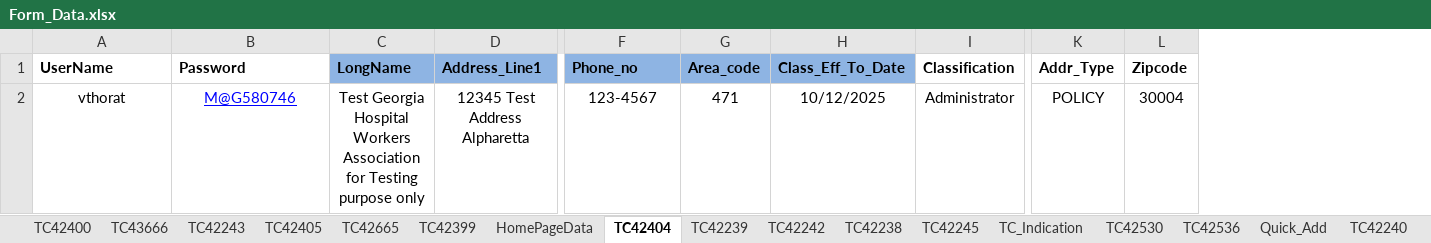
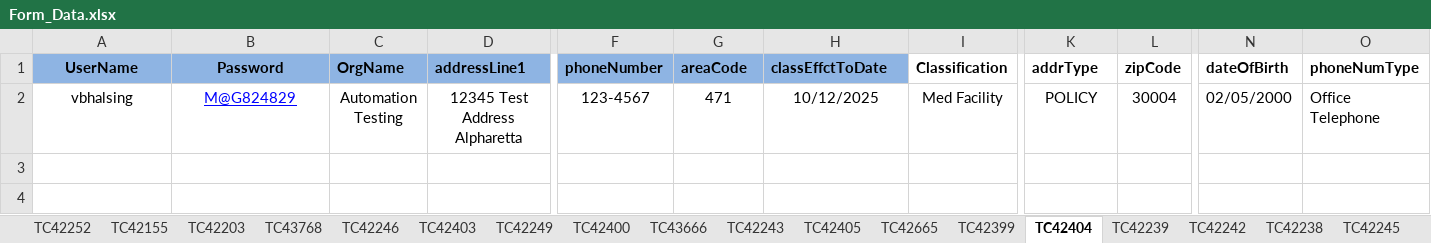
Before and after one commit to vthorat-mag/MagMutual_POM, an Excel workbook: src/main/resources/Form_Data.xlsx, sheet TC42404, drawn as a sheet; only a part is shown, gaps mark what is left out; values as stored, in another font and other column widths than the file's, no borders; removed rows and columns are numbered as before the commit, all else as after; the diff names each change by its address in the sheet, - before the commit and + after, or states it on an @@ line.

Commit message:
Sprint 6 test cases

```diff
--- a/src/main/resources/Form_Data.xlsx (sheet TC42404)
+++ b/src/main/resources/Form_Data.xlsx (sheet TC42404)
-sheet tab: HomePageData
-sheet tab: TC_Indication
+sheet tab: TC42252
+sheet tab: TC42155
+sheet tab: TC42203
+sheet tab: TC43768
+sheet tab: TC42246
+sheet tab: TC42403
+sheet tab: TC42249
-column C (LongName), row 2: Test Georgia Hospital Workers Association for Testing purpose only
+column C (OrgName), row 2: Automation Testing
+column N (dateOfBirth), row 2: 02/05/2000
+column O (phoneNumType), row 2: Office Telephone
@@ A1:B1 fill: none → #8EB4E3, alignment: left → center @@
-D1: Address_Line1
+D1: addressLine1
-F1: Phone_no
+F1: phoneNumber
-G1: Area_code
+G1: areaCode
-H1: Class_Eff_To_Date
+H1: classEffctToDate
-K1: Addr_Type
+K1: addrType
-L1: Zipcode
+L1: zipCode
-A2 (UserName): vthorat
+A2 (UserName): vbhalsing
-B2 (Password): M@G580746
+B2 (Password): M@G824829
-I2 (Classification): Administrator
+I2 (Classification): Med Facility
```
Also changed, not shown: sheet TC42253, sheet TC42245, sheet TC42400, sheet TC42239, sheet TC42530, sheet TC42399, 1 more sheet, other sheet tabs, 19 other files.
